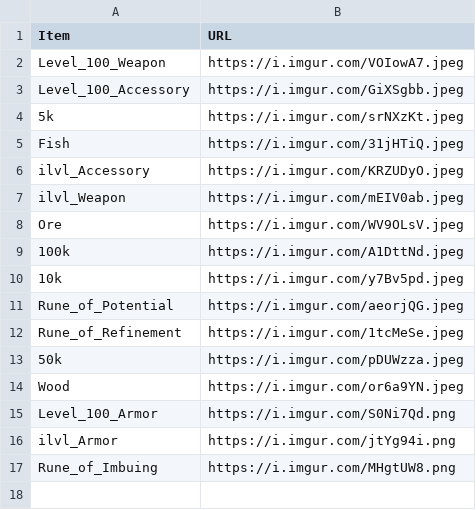
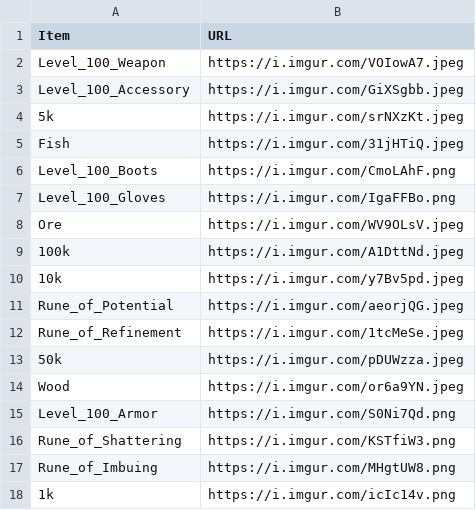
Before and after one commit to davidgao93/Idleology, a CSV file: assets/curios.csv, drawn as a sheet.

Commit message:
initial gloves and boots

```diff
--- a/assets/curios.csv
+++ b/assets/curios.csv
@@ -5,4 +5,4 @@ Level_100_Accessory,https://i.imgur.com/GiXSgbb.jpeg
 Fish,https://i.imgur.com/31jHTiQ.jpeg
-ilvl_Accessory,https://i.imgur.com/KRZUDyO.jpeg
-ilvl_Weapon,https://i.imgur.com/mEIV0ab.jpeg
+Level_100_Boots,https://i.imgur.com/CmoLAhF.png
+Level_100_Gloves,https://i.imgur.com/IgaFFBo.png
 Ore,https://i.imgur.com/WV9OLsV.jpeg
@@ -15,3 +15,4 @@ Wood,https://i.imgur.com/or6a9YN.jpeg
 Level_100_Armor,https://i.imgur.com/S0Ni7Qd.png
-ilvl_Armor,https://i.imgur.com/jtYg94i.png
+Rune_of_Shattering,https://i.imgur.com/KSTfiW3.png
 Rune_of_Imbuing,https://i.imgur.com/MHgtUW8.png
+1k,https://i.imgur.com/icIc14v.png
```
Also changed, not shown: 14 other files.
